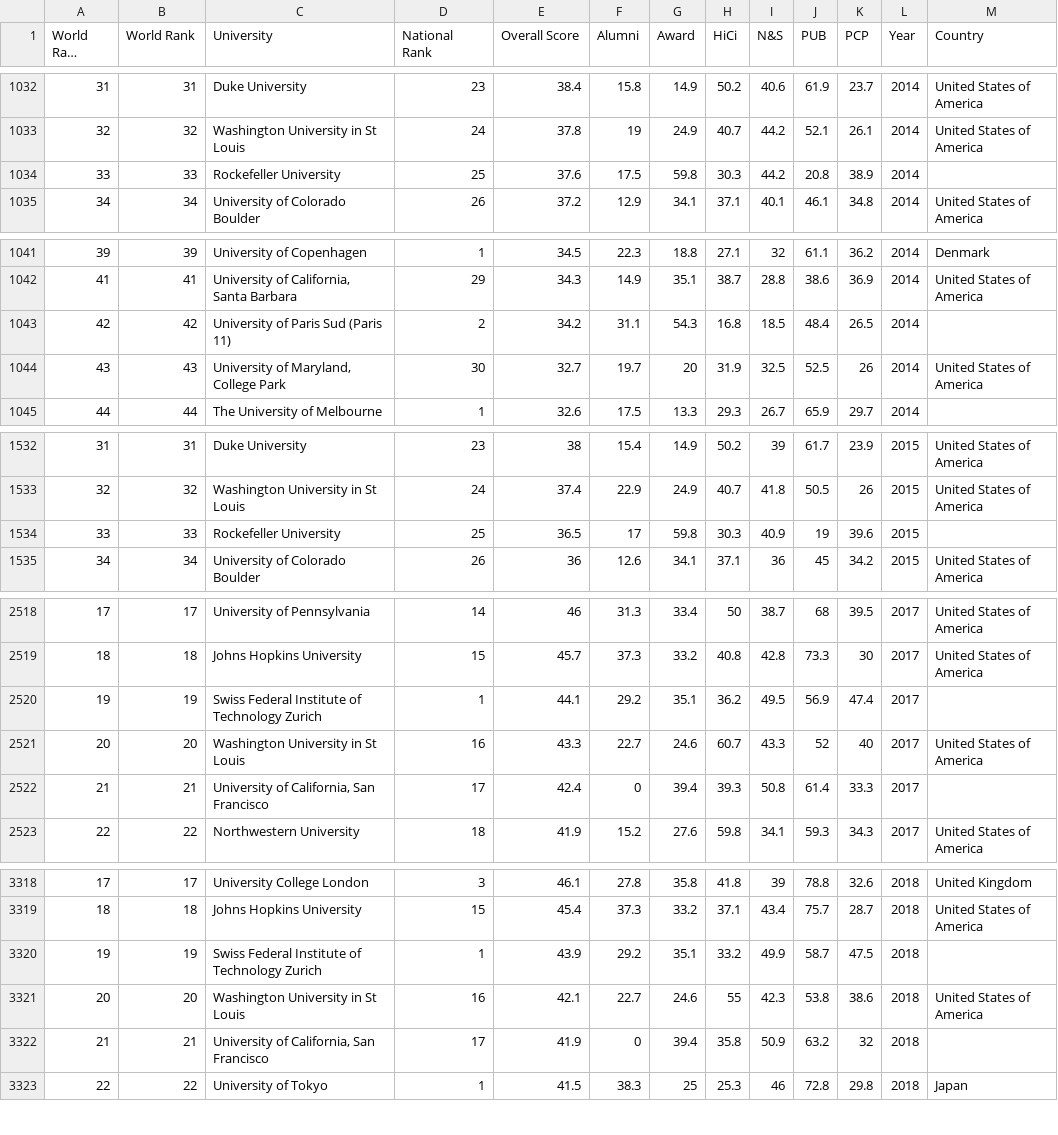
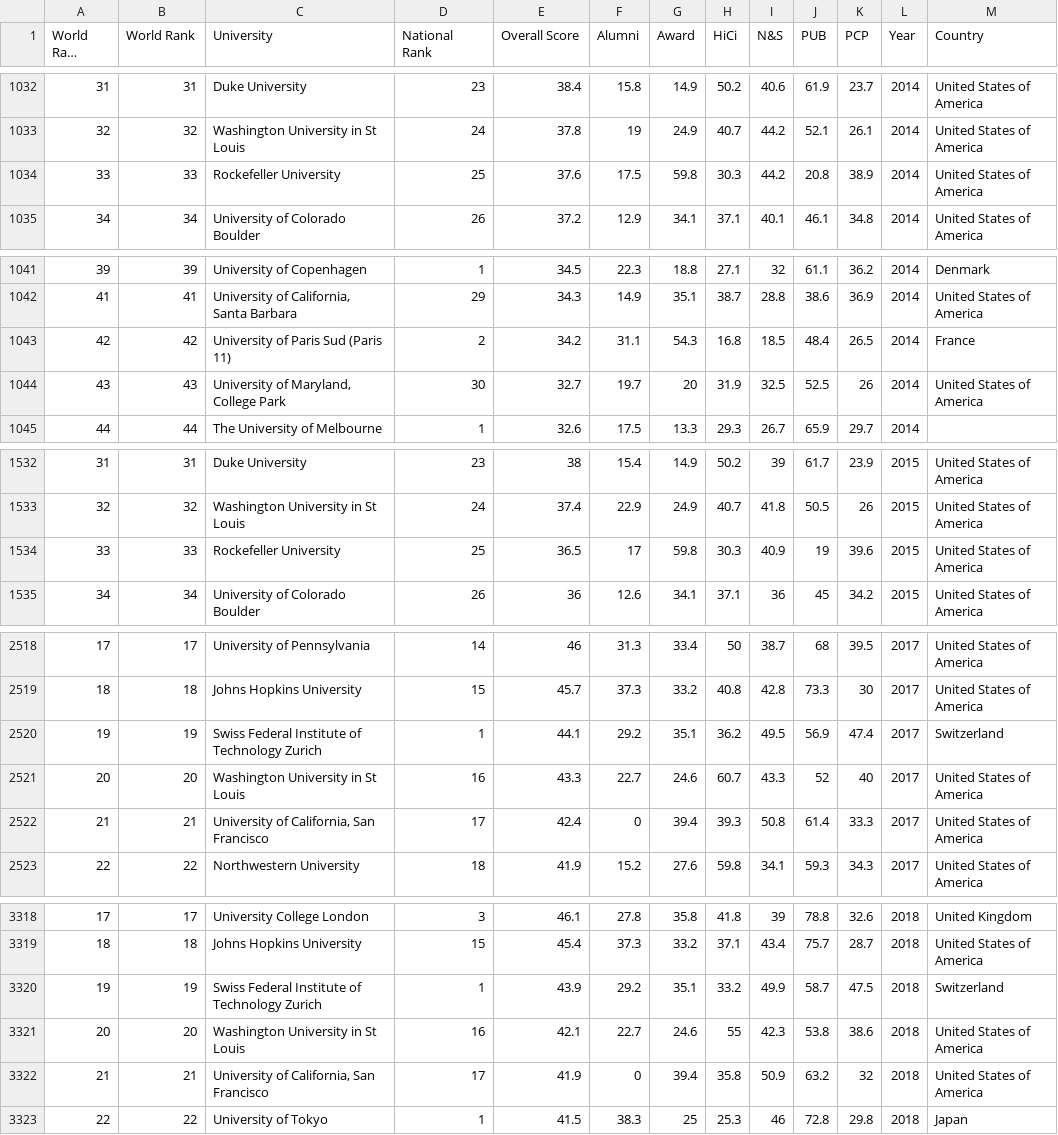
Before and after one commit to JanjanC/Interactive-Visualization-Application, a CSV file: datasets/shanghai.csv, drawn as a sheet; only a part is shown, gaps mark what is left out; long unchanged cells end in …; the diff covers the shown part only; the diff names each change by its address in the sheet, - before the commit and + after, or states it on an @@ line.

```diff
--- a/datasets/shanghai.csv
+++ b/datasets/shanghai.csv
-M1034 (Country): (empty)
+M1034 (Country): United States of America
-M1043 (Country): (empty)
+M1043 (Country): France
-M1534 (Country): (empty)
+M1534 (Country): United States of America
-M2520 (Country): (empty)
+M2520 (Country): Switzerland
-M2522 (Country): (empty)
+M2522 (Country): United States of America
-M3320 (Country): (empty)
+M3320 (Country): Switzerland
-M3322 (Country): (empty)
+M3322 (Country): United States of America
```
Also changed, not shown: 30 edited cells elsewhere in this file.
